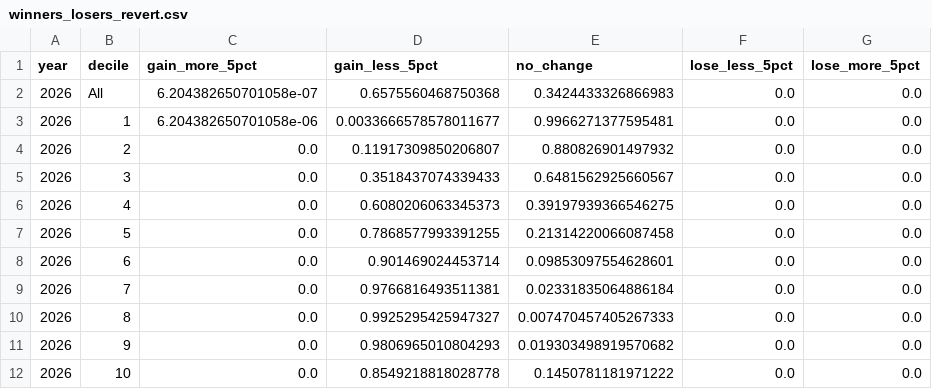
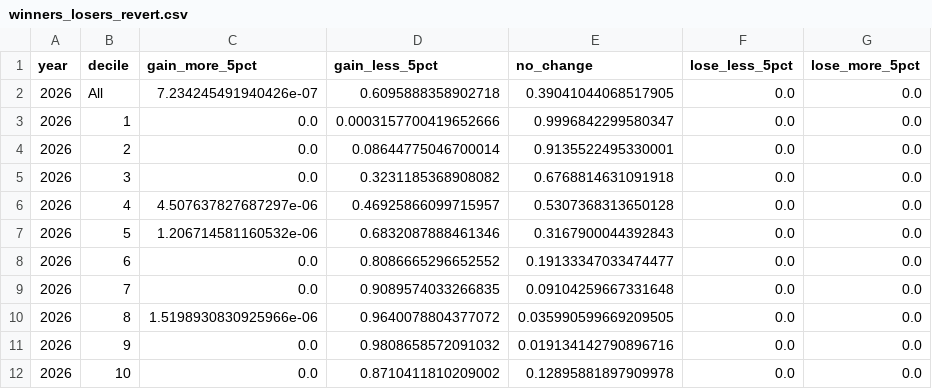
Before and after one commit to PolicyEngine/wv-sb392-tax-cut, a CSV file: frontend/public/data/winners_losers_revert.csv, drawn as a sheet.

```diff
--- a/frontend/public/data/winners_losers_revert.csv
+++ b/frontend/public/data/winners_losers_revert.csv
@@ -1,12 +1,12 @@
 year,decile,gain_more_5pct,gain_less_5pct,no_change,lose_less_5pct,lose_more_5pct
-2026,All,6.204382650701058e-07,0.6575560468750368,0.3424433326866983,0.0,0.0
-2026,1,6.204382650701058e-06,0.0033666578578011677,0.9966271377595481,0.0,0.0
-2026,2,0.0,0.11917309850206807,0.880826901497932,0.0,0.0
-2026,3,0.0,0.3518437074339433,0.6481562925660567,0.0,0.0
-2026,4,0.0,0.6080206063345373,0.39197939366546275,0.0,0.0
-2026,5,0.0,0.7868577993391255,0.21314220066087458,0.0,0.0
-2026,6,0.0,0.901469024453714,0.09853097554628601,0.0,0.0
-2026,7,0.0,0.9766816493511381,0.02331835064886184,0.0,0.0
-2026,8,0.0,0.9925295425947327,0.007470457405267333,0.0,0.0
-2026,9,0.0,0.9806965010804293,0.019303498919570682,0.0,0.0
-2026,10,0.0,0.8549218818028778,0.1450781181971222,0.0,0.0
+2026,All,7.234245491940426e-07,0.6095888358902718,0.39041044068517905,0.0,0.0
+2026,1,0.0,0.0003157700419652666,0.9996842299580347,0.0,0.0
+2026,2,0.0,0.08644775046700014,0.9135522495330001,0.0,0.0
+2026,3,0.0,0.3231185368908082,0.6768814631091918,0.0,0.0
+2026,4,4.507637827687297e-06,0.46925866099715957,0.5307368313650128,0.0,0.0
+2026,5,1.206714581160532e-06,0.6832087888461346,0.3167900044392843,0.0,0.0
+2026,6,0.0,0.8086665296652552,0.19133347033474477,0.0,0.0
+2026,7,0.0,0.9089574033266835,0.09104259667331648,0.0,0.0
+2026,8,1.5198930830925966e-06,0.9640078804377072,0.035990599669209505,0.0,0.0
+2026,9,0.0,0.9808658572091032,0.019134142790896716,0.0,0.0
+2026,10,0.0,0.8710411810209002,0.12895881897909978,0.0,0.0
```
Also changed, not shown: frontend/public/data/congressional_districts_revert.csv, frontend/public/data/distributional_impact_revert.csv, 2 other files.
